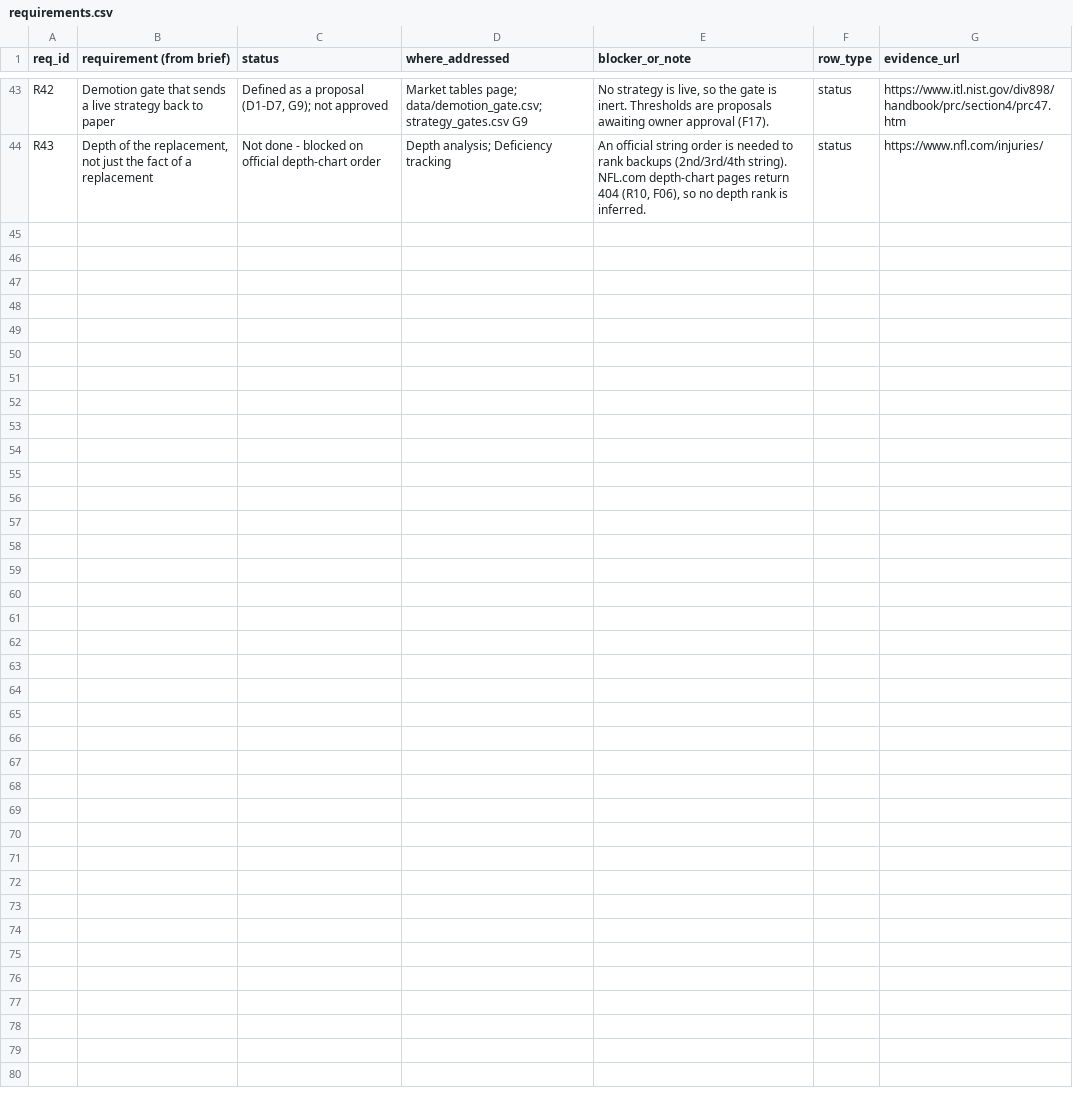
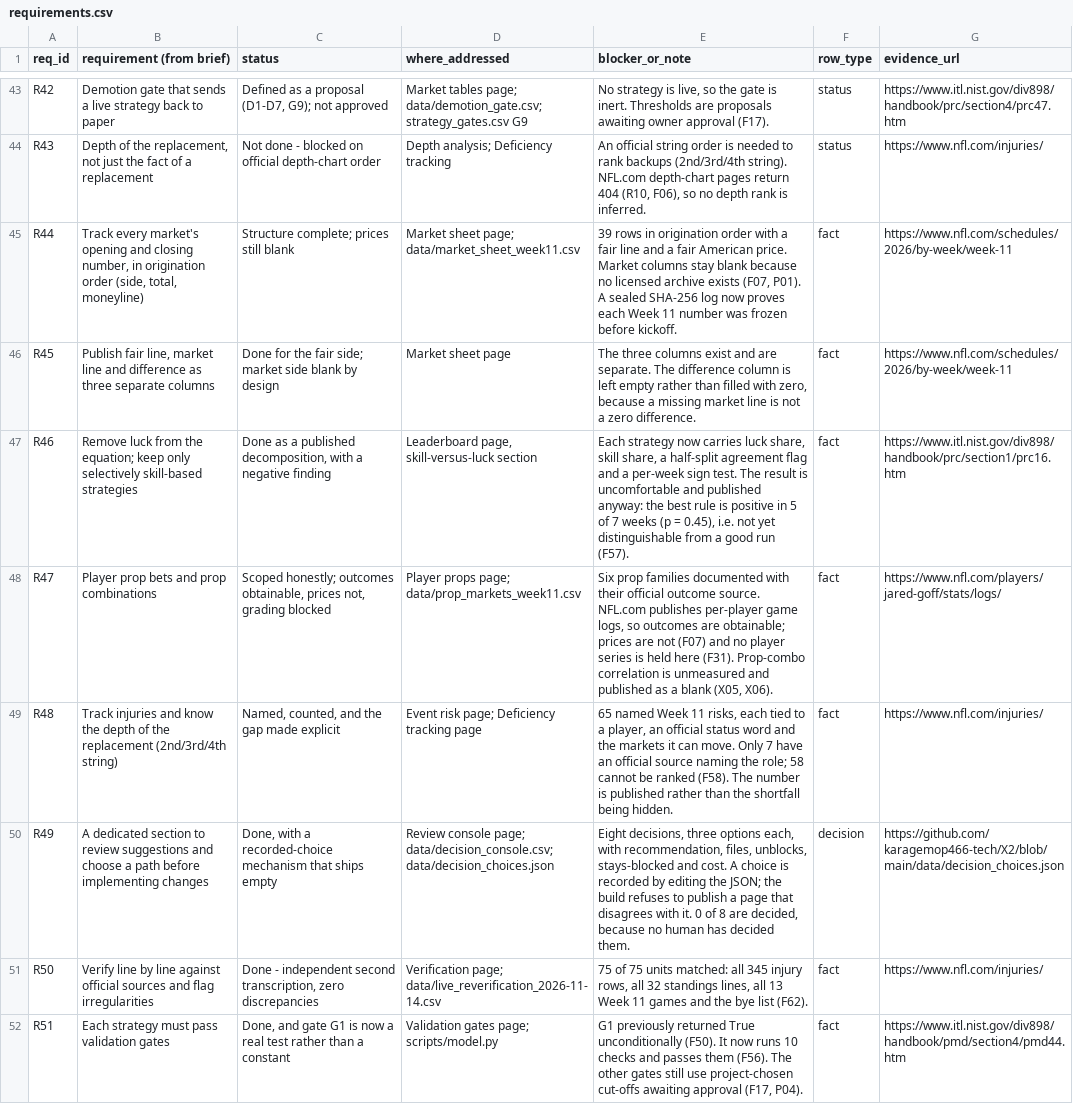
Before and after one commit to karagemop466-tech/X2, a CSV file: data/requirements.csv, drawn as a sheet; only a part is shown, gaps mark what is left out; the diff names each change by its address in the sheet, - before the commit and + after, or states it on an @@ line.

Commit message:
T51-T57: flags F56-F62, requirements R44-R51, README update
Co-authored-by: arena-agent <297053741+arena-agent@users.noreply.github.com>

```diff
--- a/data/requirements.csv
+++ b/data/requirements.csv
+row 45: R44 | Track every market's opening and closing number, in origination order (side, total, moneyline) | Structure complete; prices still blank | Market sheet page; data/market_sheet_week11.csv | 39 rows in origination order with a fair line and a fair American price. Market columns stay blank because no licensed archive exists (F07, P01). A sealed SHA-256 log now proves each Week 11 number was frozen before kickoff. | fact | https://www.nfl.com/schedules/2026/by-week/week-11
+row 46: R45 | Publish fair line, market line and difference as three separate columns | Done for the fair side; market side blank by design | Market sheet page | The three columns exist and are separate. The difference column is left empty rather than filled with zero, because a missing market line is not a zero difference. | fact | https://www.nfl.com/schedules/2026/by-week/week-11
+row 47: R46 | Remove luck from the equation; keep only selectively skill-based strategies | Done as a published decomposition, with a negative finding | Leaderboard page, skill-versus-luck section | Each strategy now carries luck share, skill share, a half-split agreement flag and a per-week sign test. The result is uncomfortable and published anyway: the best rule is positive in 5 of 7 weeks (p = 0.45), i.e. not yet distinguishable from a good run (F57). | fact | https://www.itl.nist.gov/div898/handbook/prc/section1/prc16.htm
+row 48: R47 | Player prop bets and prop combinations | Scoped honestly; outcomes obtainable, prices not, grading blocked | Player props page; data/prop_markets_week11.csv | Six prop families documented with their official outcome source. NFL.com publishes per-player game logs, so outcomes are obtainable; prices are not (F07) and no player series is held here (F31). Prop-combo correlation is unmeasured and published as a blank (X05, X06). | fact | https://www.nfl.com/players/jared-goff/stats/logs/
+row 49: R48 | Track injuries and know the depth of the replacement (2nd/3rd/4th string) | Named, counted, and the gap made explicit | Event risk page; Deficiency tracking page | 65 named Week 11 risks, each tied to a player, an official status word and the markets it can move. Only 7 have an official source naming the role; 58 cannot be ranked (F58). The number is published rather than the shortfall being hidden. | fact | https://www.nfl.com/injuries/
+row 50: R49 | A dedicated section to review suggestions and choose a path before implementing changes | Done, with a recorded-choice mechanism that ships empty | Review console page; data/decision_console.csv; data/decision_choices.json | Eight decisions, three options each, with recommendation, files, unblocks, stays-blocked and cost. A choice is recorded by editing the JSON; the build refuses to publish a page that disagrees with it. 0 of 8 are decided, because no human has decided them. | decision | https://github.com/karagemop466-tech/X2/blob/main/data/decision_choices.json
+row 51: R50 | Verify line by line against official sources and flag irregularities | Done - independent second transcription, zero discrepancies | Verification page; data/live_reverification_2026-11-14.csv | 75 of 75 units matched: all 345 injury rows, all 32 standings lines, all 13 Week 11 games and the bye list (F62). | fact | https://www.nfl.com/injuries/
+row 52: R51 | Each strategy must pass validation gates | Done, and gate G1 is now a real test rather than a constant | Validation gates page; scripts/model.py | G1 previously returned True unconditionally (F50). It now runs 10 checks and passes them (F56). The other gates still use project-chosen cut-offs awaiting approval (F17, P04). | fact | https://www.itl.nist.gov/div898/handbook/pmd/section4/pmd44.htm
```
Also changed, not shown: data/flags.csv, 7 other files.
